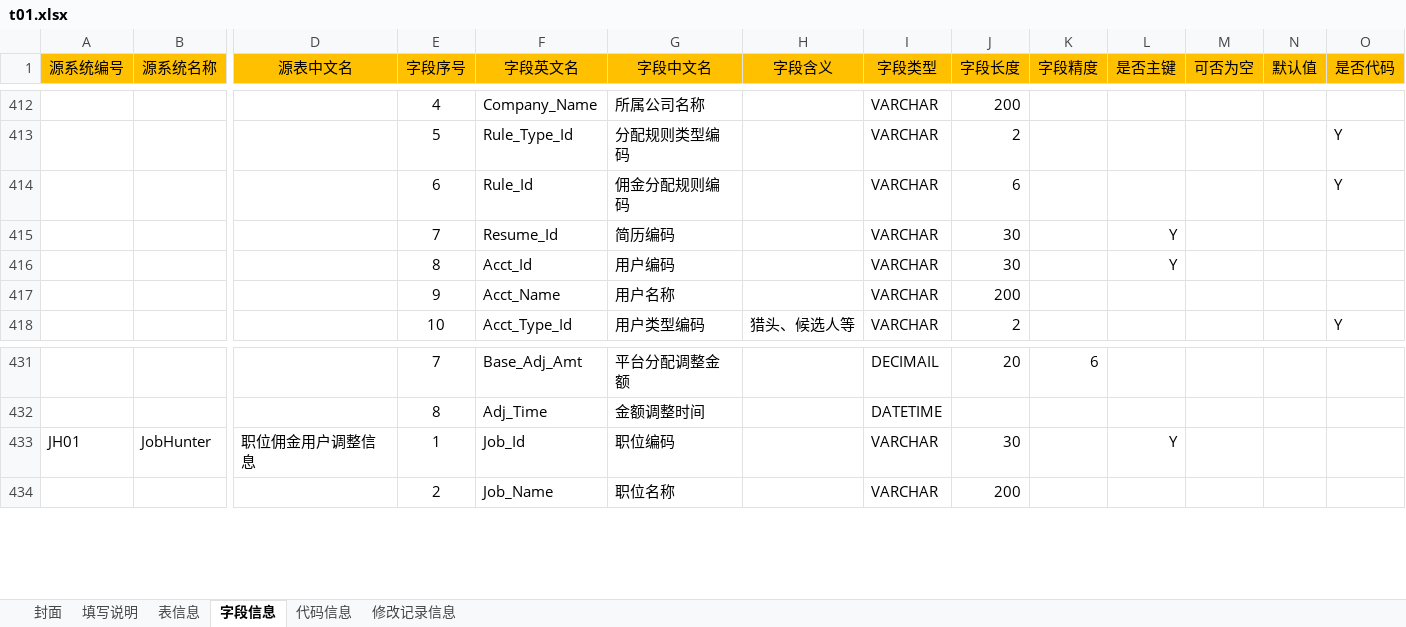
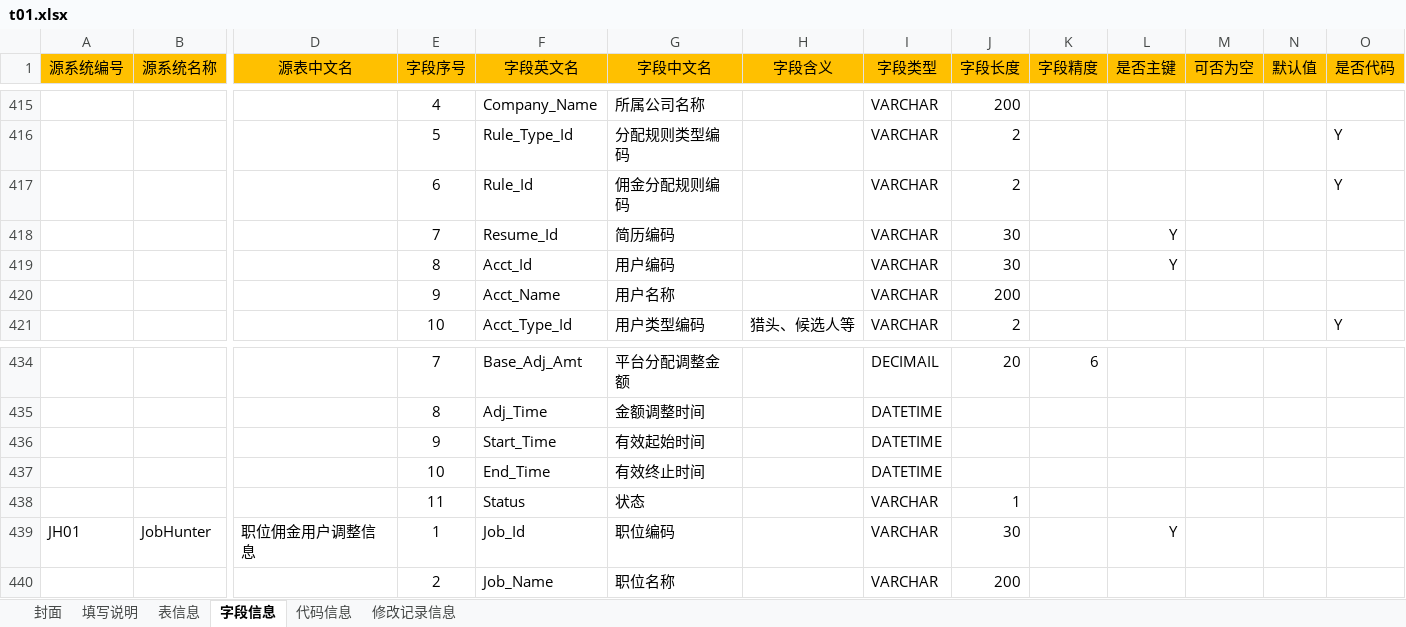
Before and after one commit to konighter/ZZY, an Excel workbook: B01/t01.xlsx, sheet 字段信息, drawn as a sheet; only a part is shown, gaps mark what is left out; values as stored, in another font and other column widths than the file's, no borders; addresses are those after the commit; rows hold the shown columns only; the diff covers the shown part only; the diff names each change by its address in the sheet, - before the commit and + after, or states it on an @@ line.

```diff
--- a/B01/t01.xlsx (sheet 字段信息)
+++ b/B01/t01.xlsx (sheet 字段信息)
-J417 (字段长度): 6
+J417 (字段长度): 2
+row 436:  |  |  | 9 | Start_Time | 有效起始时间 |  | DATETIME
+row 437:  |  |  | 10 | End_Time | 有效终止时间 |  | DATETIME
+row 438:  |  |  | 11 | Status | 状态 |  | VARCHAR | 1
```
Also changed, not shown: 15 added rows and 7 edited cells elsewhere in this sheet, sheet 表信息.
